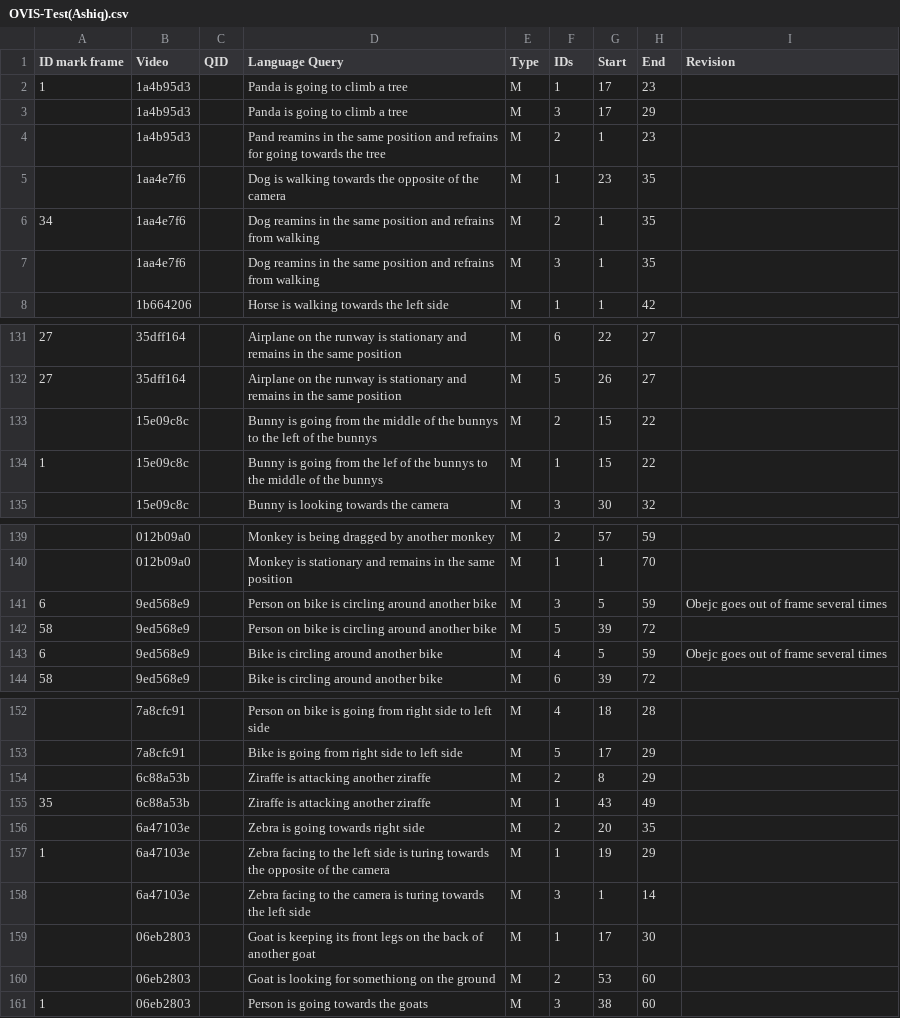
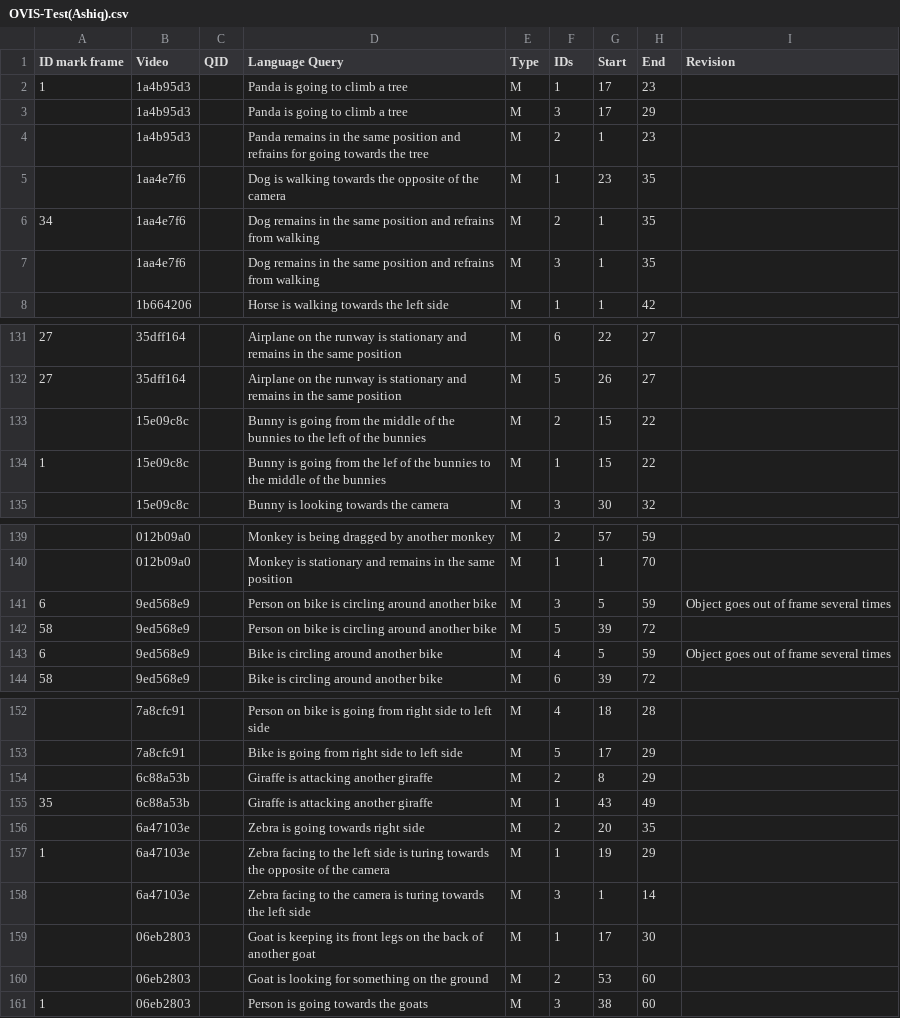
Before and after one commit to Shuaicong97/MA-MOT, a CSV file: data/Ours/Cleaned/OVIS-Test(Ashiq).csv, drawn as a sheet; only a part is shown, gaps mark what is left out; the diff covers the shown part only.

```diff
--- a/data/Ours/Cleaned/OVIS-Test(Ashiq).csv
+++ b/data/Ours/Cleaned/OVIS-Test(Ashiq).csv
@@ -3,6 +3,6 @@ ID mark frame,Video,QID,Language Query,Type,IDs,Start,End,Revision
 ,1a4b95d3,,Panda is going to climb a tree,M,3,17,29,
-,1a4b95d3,,Pand reamins in the same position and refrains for going towards the tree,M,2,1,23,
+,1a4b95d3,,Panda remains in the same position and refrains for going towards the tree,M,2,1,23,
 ,1aa4e7f6,,Dog is walking towards the opposite of the camera,M,1,23,35,
-34,1aa4e7f6,,Dog reamins in the same position and refrains from walking,M,2,1,35,
-,1aa4e7f6,,Dog reamins in the same position and refrains from walking,M,3,1,35,
+34,1aa4e7f6,,Dog remains in the same position and refrains from walking,M,2,1,35,
+,1aa4e7f6,,Dog remains in the same position and refrains from walking,M,3,1,35,
 ,1b664206,,Horse is walking towards the left side,M,1,1,42,
@@ -132,4 +132,4 @@ ID mark frame,Video,QID,Language Query,Type,IDs,Start,End,Revision
 27,35dff164,,Airplane on the runway is stationary and remains in the same position,M,5,26,27,
-,15e09c8c,,Bunny is going from the middle of the bunnys to the left of the bunnys,M,2,15,22,
-1,15e09c8c,,Bunny is going from the lef of the bunnys to the middle of the bunnys,M,1,15,22,
+,15e09c8c,,Bunny is going from the middle of the bunnies to the left of the bunnies,M,2,15,22,
+1,15e09c8c,,Bunny is going from the lef of the bunnies to the middle of the bunnies,M,1,15,22,
 ,15e09c8c,,Bunny is looking towards the camera,M,3,30,32,
@@ -140,5 +140,5 @@ ID mark frame,Video,QID,Language Query,Type,IDs,Start,End,Revision
 ,012b09a0,,Monkey is stationary and remains in the same position,M,1,1,70,
-6,9ed568e9,,Person on bike is circling around another bike,M,3,5,59,Obejc goes out of frame several times
+6,9ed568e9,,Person on bike is circling around another bike,M,3,5,59,Object goes out of frame several times
 58,9ed568e9,,Person on bike is circling around another bike,M,5,39,72,
-6,9ed568e9,,Bike is circling around another bike,M,4,5,59,Obejc goes out of frame several times
+6,9ed568e9,,Bike is circling around another bike,M,4,5,59,Object goes out of frame several times
 58,9ed568e9,,Bike is circling around another bike,M,6,39,72,
@@ -153,4 +153,4 @@ ID mark frame,Video,QID,Language Query,Type,IDs,Start,End,Revision
 ,7a8cfc91,,Bike is going from right side to left side,M,5,17,29,
-,6c88a53b,,Ziraffe is attacking another ziraffe,M,2,8,29,
-35,6c88a53b,,Ziraffe is attacking another ziraffe,M,1,43,49,
+,6c88a53b,,Giraffe is attacking another giraffe,M,2,8,29,
+35,6c88a53b,,Giraffe is attacking another giraffe,M,1,43,49,
 ,6a47103e,,Zebra is going towards right side,M,2,20,35,
@@ -159,3 +159,3 @@ ID mark frame,Video,QID,Language Query,Type,IDs,Start,End,Revision
 ,06eb2803,,Goat is keeping its front legs on the back of another goat,M,1,17,30,
-,06eb2803,,Goat is looking for somethiong on the ground,M,2,53,60,
+,06eb2803,,Goat is looking for something on the ground,M,2,53,60,
 1,06eb2803,,Person is going towards the goats,M,3,38,60,
```
Also changed, not shown: 2 edited cells elsewhere in this file, data/Ours/Cleaned/MOT17-Test(Ashiq).csv, data/Ours/Cleaned/OVIS(Ashiq).csv, 36 other files.
